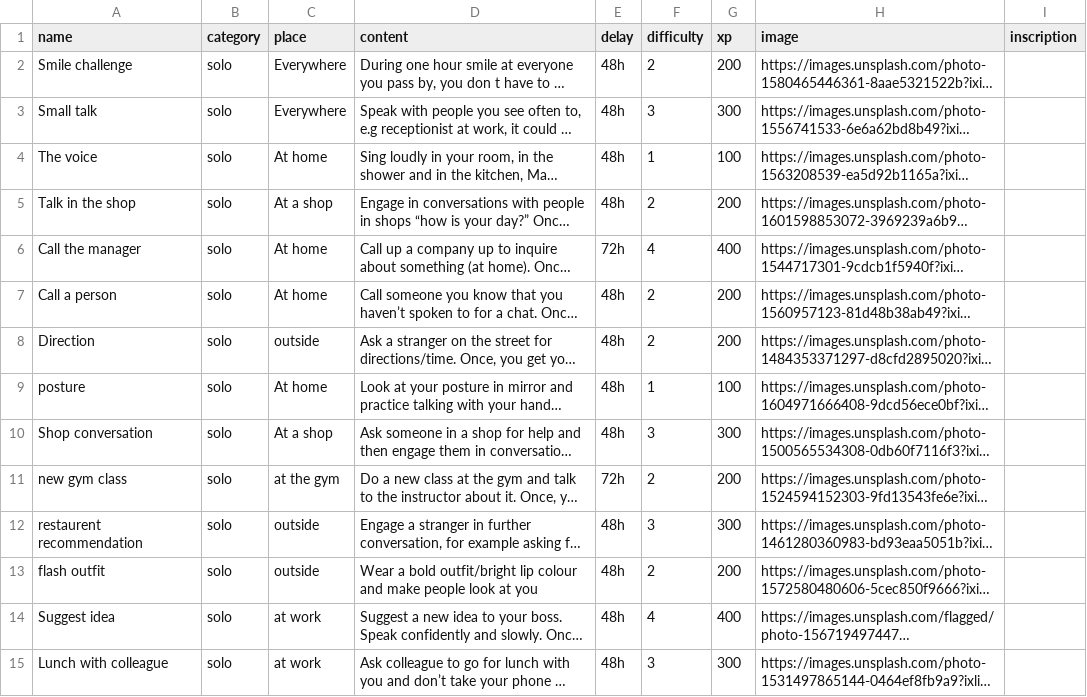
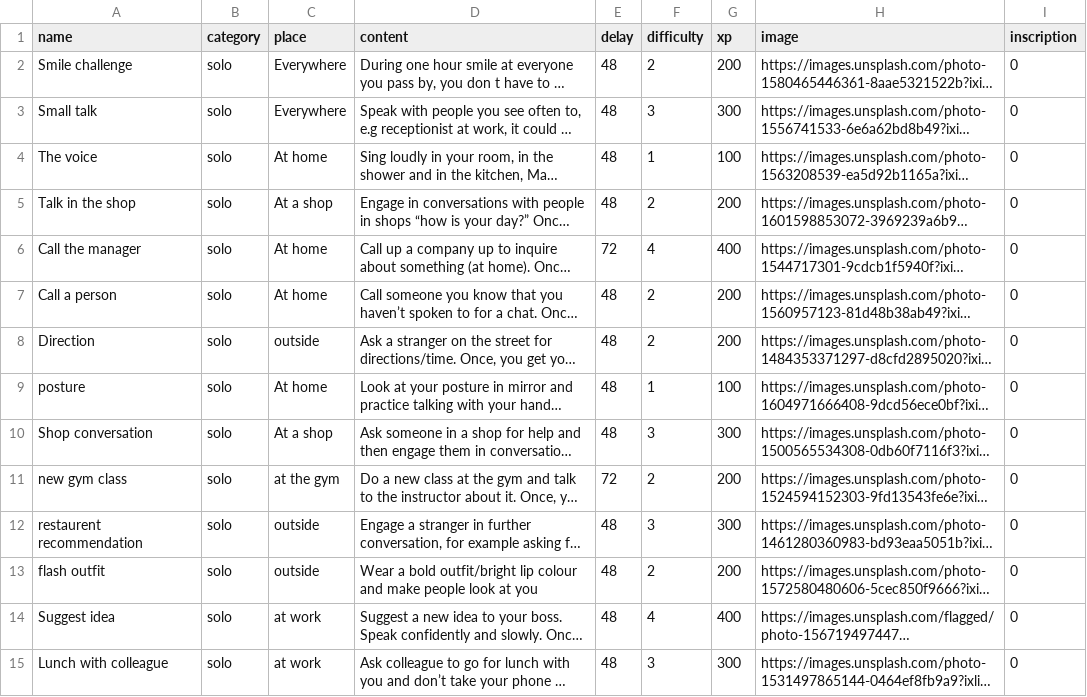
Before and after one commit to BenDndr/Dare_to_go, a CSV file: db/Challenges.csv, drawn as a sheet; only a part is shown; long unchanged cells end in …; the diff covers the shown part only; the diff names each change by its address in the sheet, - before the commit and + after, or states it on an @@ line.

```diff
--- a/db/Challenges.csv
+++ b/db/Challenges.csv
-E2:E5 (delay): 48h
+E2:E5 (delay): 48
-I2:I15 (inscription): (empty)
+I2:I15 (inscription): 0
-E6 (delay): 72h
+E6 (delay): 72
-E7:E10 (delay): 48h
+E7:E10 (delay): 48
-E11 (delay): 72h
+E11 (delay): 72
-E12:E15 (delay): 48h
+E12:E15 (delay): 48
```
Also changed, not shown: 73 edited cells elsewhere in this file, 5 other files.
